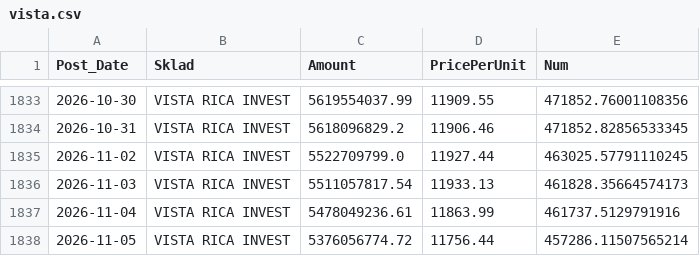
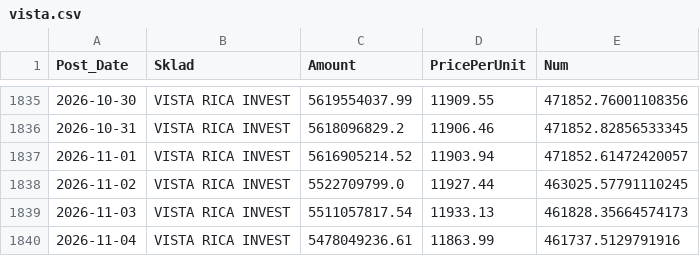
Before and after one commit to mikimouse-beep/FundNavRSDECL, a CSV file: vista.csv, drawn as a sheet; only a part is shown, gaps mark what is left out; the shorter side is filled out with more unchanged rows; the diff covers the shown part only; the diff names each change by its address in the sheet, - before the commit and + after, or states it on an @@ line.

```diff
--- a/vista.csv
+++ b/vista.csv
+row 1837: 2026-11-01 | VISTA RICA INVEST | 5616905214.52 | 11903.94 | 471852.61472420057
```
Also changed, not shown: 10 added rows elsewhere in this file.
